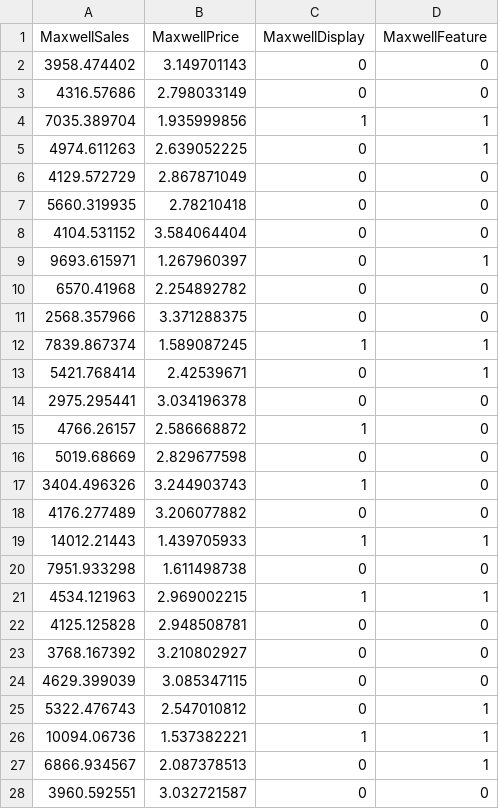
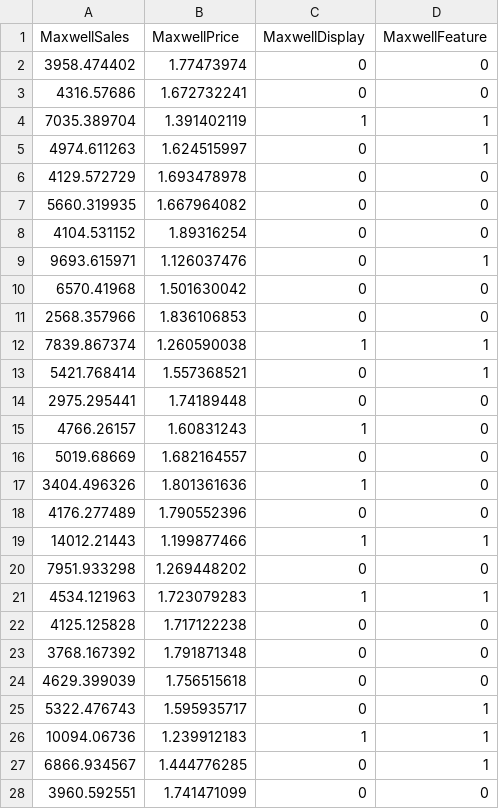
Before and after one commit to zoutianxin1992/MarketingAnalyticsPython, a CSV file: Marketing Analytics in Python/2024/assignment 2/MaxwellSales.csv, drawn as a sheet; only a part is shown; the diff covers the shown part only.

Commit message:
Update MaxwellSales.csv

```diff
--- a/Marketing Analytics in Python/2024/assignment 2/MaxwellSales.csv
+++ b/Marketing Analytics in Python/2024/assignment 2/MaxwellSales.csv
@@ -1,28 +1,28 @@
 MaxwellSales,MaxwellPrice,MaxwellDisplay,MaxwellFeature
-3958.474402,3.149701143,0,0
-4316.57686,2.798033149,0,0
-7035.389704,1.935999856,1,1
-4974.611263,2.639052225,0,1
-4129.572729,2.867871049,0,0
-5660.319935,2.78210418,0,0
-4104.531152,3.584064404,0,0
-9693.615971,1.267960397,0,1
-6570.41968,2.254892782,0,0
-2568.357966,3.371288375,0,0
-7839.867374,1.589087245,1,1
-5421.768414,2.42539671,0,1
-2975.295441,3.034196378,0,0
-4766.26157,2.586668872,1,0
-5019.68669,2.829677598,0,0
-3404.496326,3.244903743,1,0
-4176.277489,3.206077882,0,0
-14012.21443,1.439705933,1,1
-7951.933298,1.611498738,0,0
-4534.121963,2.969002215,1,1
-4125.125828,2.948508781,0,0
-3768.167392,3.210802927,0,0
-4629.399039,3.085347115,0,0
-5322.476743,2.547010812,0,1
-10094.06736,1.537382221,1,1
-6866.934567,2.087378513,0,1
-3960.592551,3.032721587,0,0
+3958.474402,1.77473974,0,0
+4316.57686,1.672732241,0,0
+7035.389704,1.391402119,1,1
+4974.611263,1.624515997,0,1
+4129.572729,1.693478978,0,0
+5660.319935,1.667964082,0,0
+4104.531152,1.89316254,0,0
+9693.615971,1.126037476,0,1
+6570.41968,1.501630042,0,0
+2568.357966,1.836106853,0,0
+7839.867374,1.260590038,1,1
+5421.768414,1.557368521,0,1
+2975.295441,1.74189448,0,0
+4766.26157,1.60831243,1,0
+5019.68669,1.682164557,0,0
+3404.496326,1.801361636,1,0
+4176.277489,1.790552396,0,0
+14012.21443,1.199877466,1,1
+7951.933298,1.269448202,0,0
+4534.121963,1.723079283,1,1
+4125.125828,1.717122238,0,0
+3768.167392,1.791871348,0,0
+4629.399039,1.756515618,0,0
+5322.476743,1.595935717,0,1
+10094.06736,1.239912183,1,1
+6866.934567,1.444776285,0,1
+3960.592551,1.741471099,0,0
```
Also changed, not shown: 77 edited cells elsewhere in this file.
